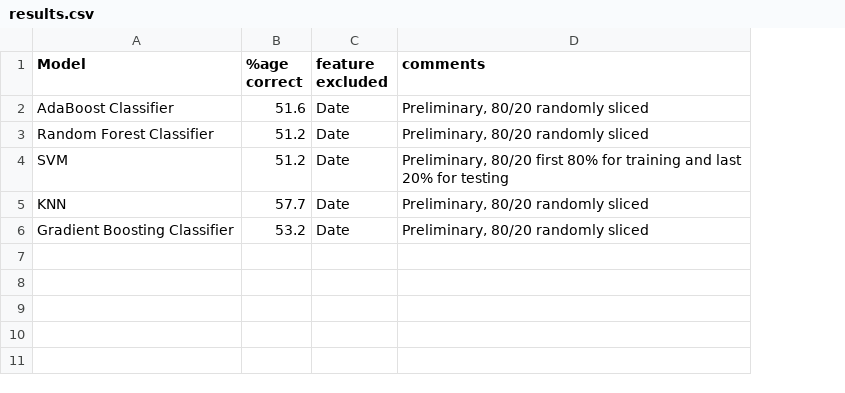
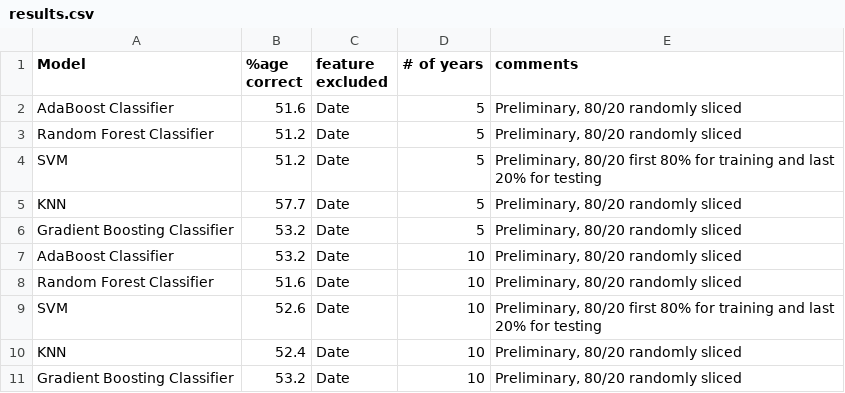
Before and after one commit to aaaa1a1a/SP_Predictor, a CSV file: results.csv, drawn as a sheet; the diff names each change by its address in the sheet, - before the commit and + after, or states it on an @@ line.

Commit message:
added 10 years raw and normalized data and fitted all the existing models to it and recorded results.

```diff
--- a/results.csv
+++ b/results.csv
+column D (# of years), rows 2-6: all 5
+row 7: AdaBoost Classifier | 53.2 | Date | 10 | Preliminary, 80/20 randomly sliced
+row 8: Random Forest Classifier | 51.6 | Date | 10 | Preliminary, 80/20 randomly sliced
+row 9: SVM | 52.6 | Date | 10 | Preliminary, 80/20 first 80% for training and last 20% for testing
+row 10: KNN | 52.4 | Date | 10 | Preliminary, 80/20 randomly sliced
+row 11: Gradient Boosting Classifier | 53.2 | Date | 10 | Preliminary, 80/20 randomly sliced
```
Also changed, not shown: data/GOLD_1d_5y.csv, data/data_1d_5y.csv, 17 other files.
